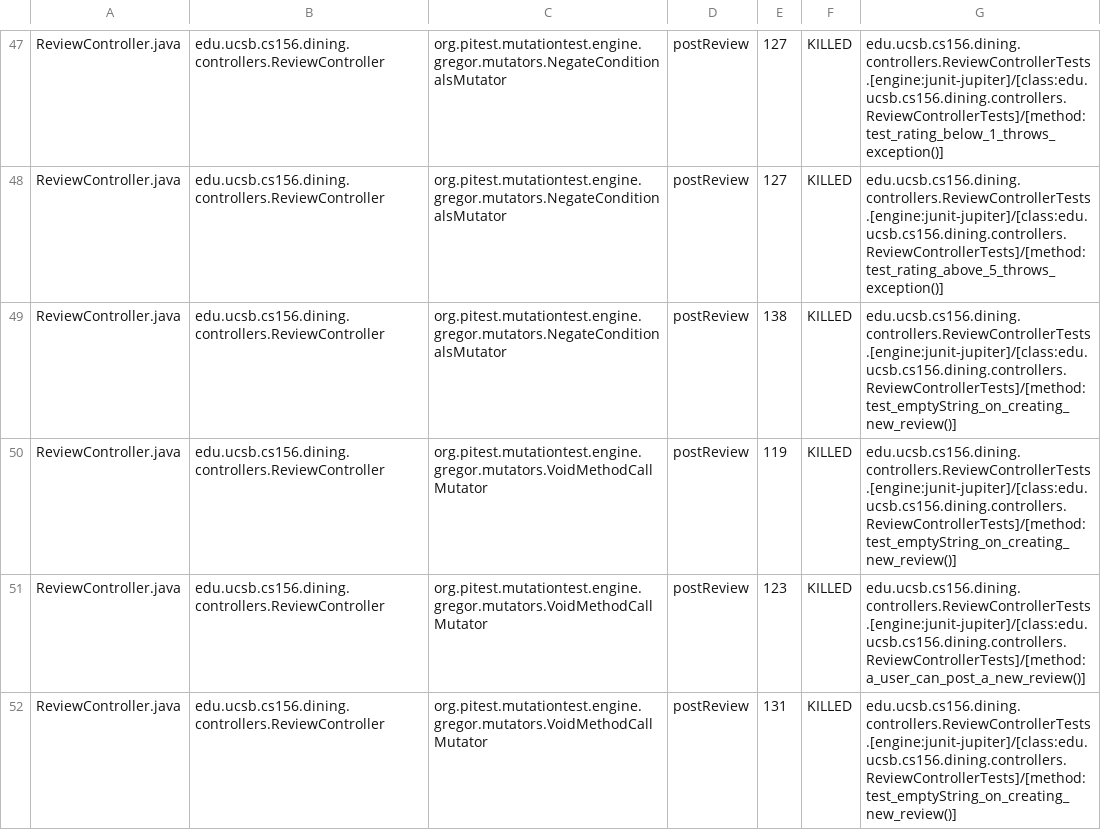
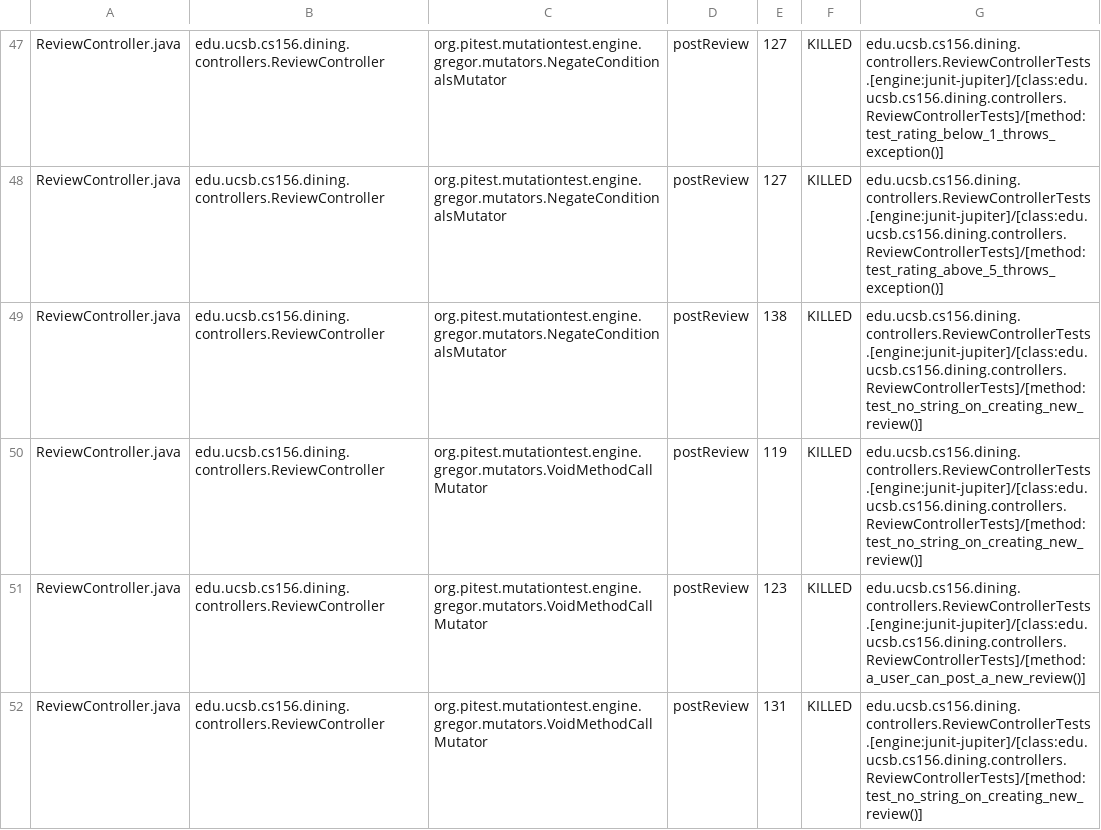
Before and after one commit to ucsb-cs156-s26/proj-dining-s26-05, a CSV file: prs/26/pitest/mutations.csv, drawn as a sheet; only a part is shown, gaps mark what is left out; the diff covers the shown part only.

Commit message:
Deploying to gh-pages from @ ucsb-cs156-s26/proj-dining-s26-05@55ad15698515ef74af61024e8de6ab458aa4a78c 🚀

```diff
--- a/prs/26/pitest/mutations.csv
+++ b/prs/26/pitest/mutations.csv
@@ -48,5 +48,5 @@ ReviewController.java,edu.ucsb.cs156.dining.controllers.ReviewController,org.pit
 ReviewController.java,edu.ucsb.cs156.dining.controllers.ReviewController,org.pitest.mutationtest.engine.gregor.mutators.NegateConditionalsMutator,postReview,127,KILLED,edu.ucsb.cs156.dining.controllers.ReviewControllerTests.[engine:junit-jupiter]/[class:edu.ucsb.cs156.dining.controllers.ReviewControllerTests]/[method:test_rating_above_5_throws_exception()]
-ReviewController.java,edu.ucsb.cs156.dining.controllers.ReviewController,org.pitest.mutationtest.engine.gregor.mutators.NegateConditionalsMutator,postReview,138,KILLED,edu.ucsb.cs156.dining.controllers.ReviewControllerTests.[engine:junit-jupiter]/[class:edu.ucsb.cs156.dining.controllers.ReviewControllerTests]/[method:test_emptyString_on_creating_new_review()]
-ReviewController.java,edu.ucsb.cs156.dining.controllers.ReviewController,org.pitest.mutationtest.engine.gregor.mutators.VoidMethodCallMutator,postReview,119,KILLED,edu.ucsb.cs156.dining.controllers.ReviewControllerTests.[engine:junit-jupiter]/[class:edu.ucsb.cs156.dining.controllers.ReviewControllerTests]/[method:test_emptyString_on_creating_new_review()]
+ReviewController.java,edu.ucsb.cs156.dining.controllers.ReviewController,org.pitest.mutationtest.engine.gregor.mutators.NegateConditionalsMutator,postReview,138,KILLED,edu.ucsb.cs156.dining.controllers.ReviewControllerTests.[engine:junit-jupiter]/[class:edu.ucsb.cs156.dining.controllers.ReviewControllerTests]/[method:test_no_string_on_creating_new_review()]
+ReviewController.java,edu.ucsb.cs156.dining.controllers.ReviewController,org.pitest.mutationtest.engine.gregor.mutators.VoidMethodCallMutator,postReview,119,KILLED,edu.ucsb.cs156.dining.controllers.ReviewControllerTests.[engine:junit-jupiter]/[class:edu.ucsb.cs156.dining.controllers.ReviewControllerTests]/[method:test_no_string_on_creating_new_review()]
 ReviewController.java,edu.ucsb.cs156.dining.controllers.ReviewController,org.pitest.mutationtest.engine.gregor.mutators.VoidMethodCallMutator,postReview,123,KILLED,edu.ucsb.cs156.dining.controllers.ReviewControllerTests.[engine:junit-jupiter]/[class:edu.ucsb.cs156.dining.controllers.ReviewControllerTests]/[method:a_user_can_post_a_new_review()]
-ReviewController.java,edu.ucsb.cs156.dining.controllers.ReviewController,org.pitest.mutationtest.engine.gregor.mutators.VoidMethodCallMutator,postReview,131,KILLED,edu.ucsb.cs156.dining.controllers.ReviewControllerTests.[engine:junit-jupiter]/[class:edu.ucsb.cs156.dining.controllers.ReviewControllerTests]/[method:test_emptyString_on_creating_new_review()]
+ReviewController.java,edu.ucsb.cs156.dining.controllers.ReviewController,org.pitest.mutationtest.engine.gregor.mutators.VoidMethodCallMutator,postReview,131,KILLED,edu.ucsb.cs156.dining.controllers.ReviewControllerTests.[engine:junit-jupiter]/[class:edu.ucsb.cs156.dining.controllers.ReviewControllerTests]/[method:test_no_string_on_creating_new_review()]
```
Also changed, not shown: 24 edited cells elsewhere in this file, 20 other files.
